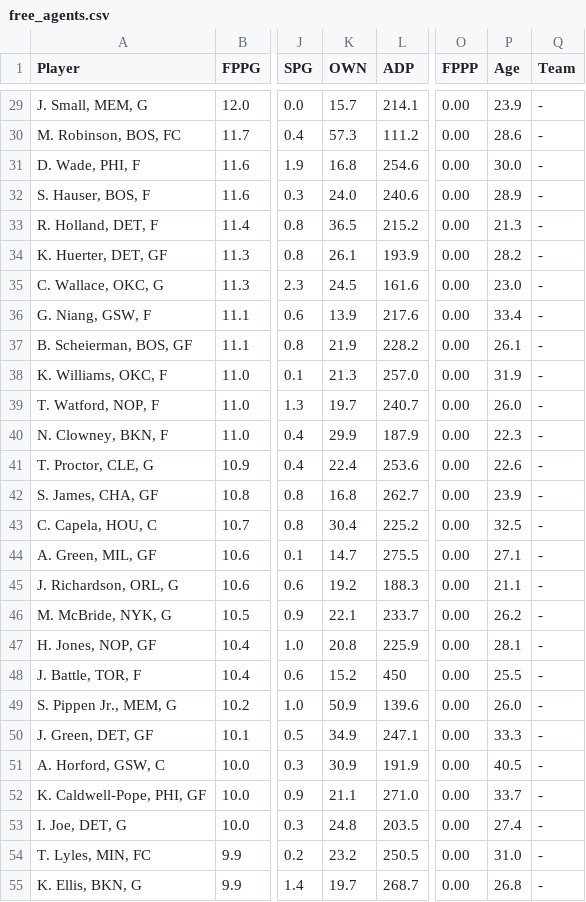
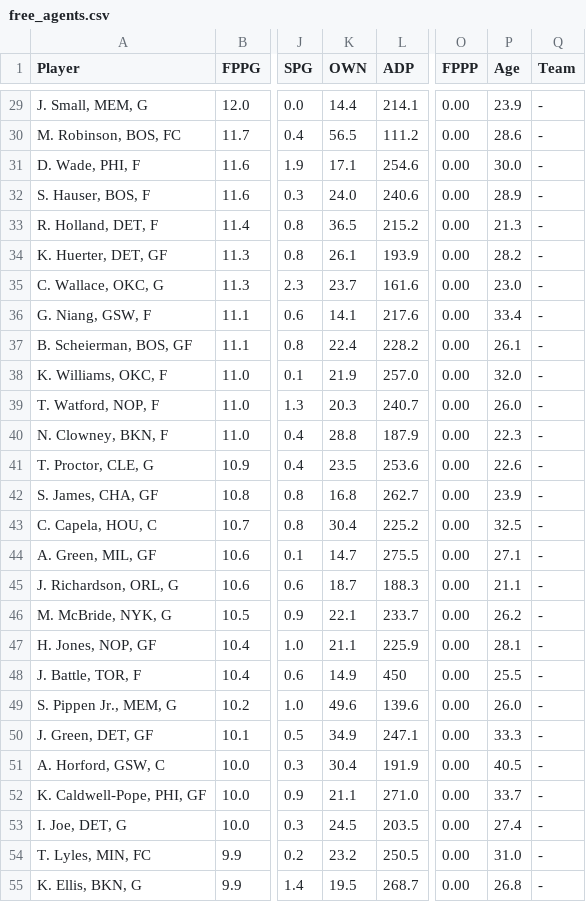
Before and after one commit to fedecast/SandC_draft, a CSV file: data/free_agents.csv, drawn as a sheet; only a part is shown, gaps mark what is left out; the diff covers the shown part only; the diff names each change by its address in the sheet, - before the commit and + after, or states it on an @@ line.

```diff
--- a/data/free_agents.csv
+++ b/data/free_agents.csv
-K29 (OWN): 15.7
+K29 (OWN): 14.4
-K30 (OWN): 57.3
+K30 (OWN): 56.5
-K31 (OWN): 16.8
+K31 (OWN): 17.1
-K35 (OWN): 24.5
+K35 (OWN): 23.7
-K36 (OWN): 13.9
+K36 (OWN): 14.1
-K37 (OWN): 21.9
+K37 (OWN): 22.4
-K38 (OWN): 21.3
+K38 (OWN): 21.9
-P38 (Age): 31.9
+P38 (Age): 32.0
-K39 (OWN): 19.7
+K39 (OWN): 20.3
-K40 (OWN): 29.9
+K40 (OWN): 28.8
-K41 (OWN): 22.4
+K41 (OWN): 23.5
-K45 (OWN): 19.2
+K45 (OWN): 18.7
-K47 (OWN): 20.8
+K47 (OWN): 21.1
-K48 (OWN): 15.2
+K48 (OWN): 14.9
-K49 (OWN): 50.9
+K49 (OWN): 49.6
-K51 (OWN): 30.9
+K51 (OWN): 30.4
-K53 (OWN): 24.8
+K53 (OWN): 24.5
-K55 (OWN): 19.7
+K55 (OWN): 19.5
```
Also changed, not shown: 137 edited cells elsewhere in this file, 4 other files.
